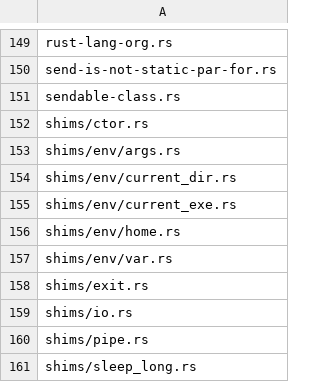
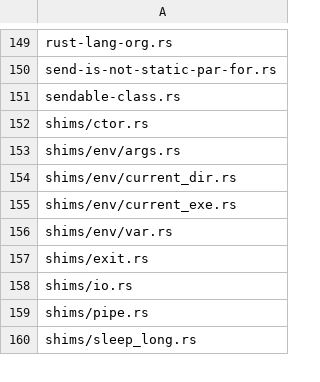
Before and after one commit to pg83/trustme, a TSV file: tst/miri/cases.tsv, drawn as a sheet; only a part is shown, gaps mark what is left out.

```diff
--- a/tst/miri/cases.tsv
+++ b/tst/miri/cases.tsv
@@ -155,3 +155,2 @@ shims/env/current_dir.rs
 shims/env/current_exe.rs
-shims/env/home.rs
 shims/env/var.rs
```
Also changed, not shown: 2 other files.
